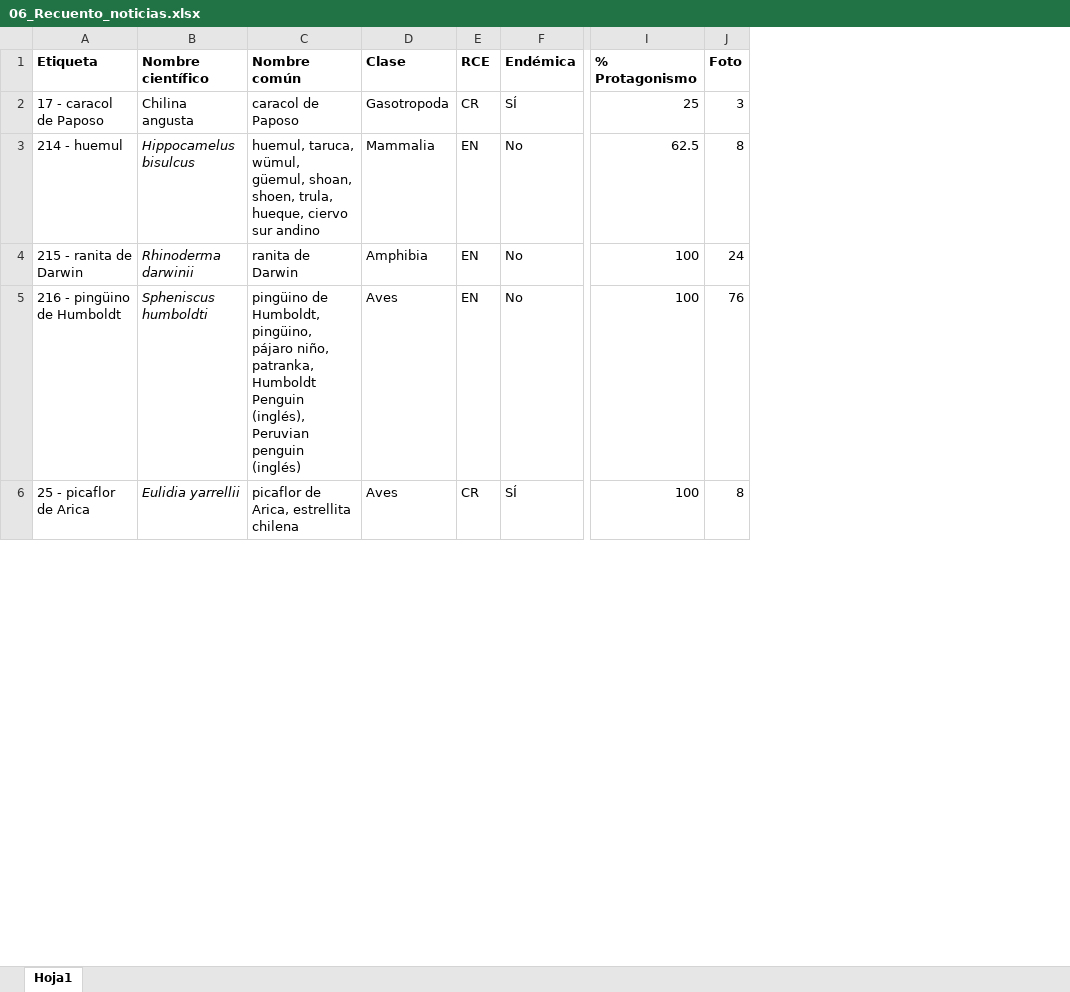
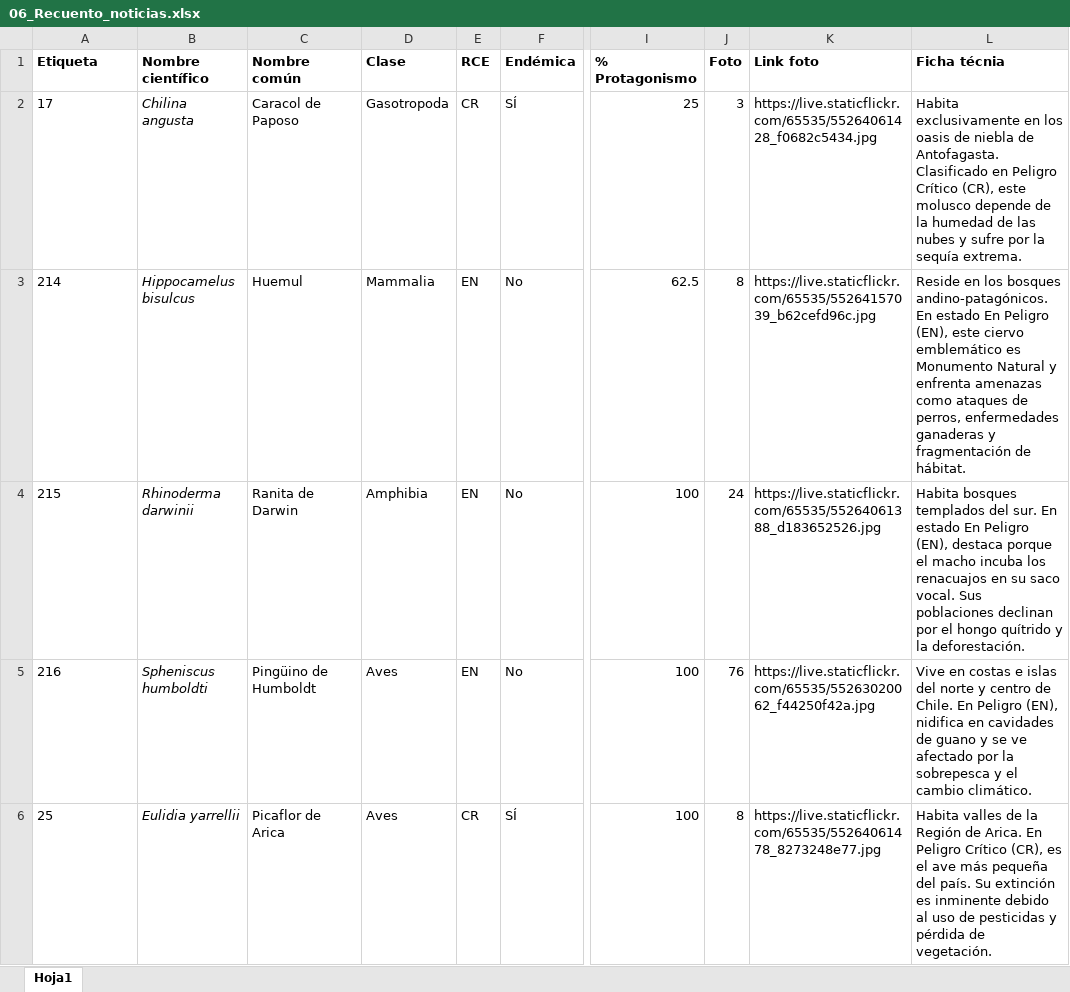
Before and after one commit to CarolinaArratia/Proyecto-Arratia-Bravo-Finkenberger, an Excel workbook: Entrega 02/Arratia_Cobertura_mediatica_database/06_Recuento_noticias.xlsx, sheet Hoja1, drawn as a sheet; only a part is shown, gaps mark what is left out; values as stored, in another font and other column widths than the file's, no borders; table styles not drawn; the diff covers the shown part only; the diff names each change by its address in the sheet, - before the commit and + after, or states it on an @@ line.

```diff
--- a/Entrega 02/Arratia_Cobertura_mediatica_database/06_Recuento_noticias.xlsx (sheet Hoja1)
+++ b/Entrega 02/Arratia_Cobertura_mediatica_database/06_Recuento_noticias.xlsx (sheet Hoja1)
+column K (Link foto), rows 2-6: https://live.staticflickr.com/65535/55264061428_f0682c5434.jpg | https://live.staticflickr.com/65535/55264157039_b62cefd96c.jpg | https://live.staticflickr.com/65535/55264061388_d183652526.jpg | https://live.staticflickr.com/65535/55263020062_f44250f42a.jpg | https://live.staticflickr.com/65535/55264061478_8273248e77.jpg
+column L (Ficha técnia), rows 2-6: Habita exclusivamente en los oasis de niebla de Antofagasta. Clasificado en Peligro Crítico (CR), este molusco depende de la humedad de las nubes y sufre por la sequía extrema. | Reside en los bosques andino-patagónicos. En estado En Peligro (EN), este ciervo emblemático es Monumento Natural y enfrenta amenazas como ataques de perros, enfermedades ganaderas y fragmentación de hábitat. | Habita bosques templados del sur. En estado En Peligro (EN), destaca porque el macho incuba los renacuajos en su saco vocal. Sus poblaciones declinan por el hongo quítrido y la deforestación. | Vive en costas e islas del norte y centro de Chile. En Peligro (EN), nidifica en cavidades de guano y se ve afectado por la sobrepesca y el cambio climático. | Habita valles de la Región de Arica. En Peligro Crítico (CR), es el ave más pequeña del país. Su extinción es inminente debido al uso de pesticidas y pérdida de vegetación.
-A2 (Etiqueta): 17 - caracol de Paposo
+A2 (Etiqueta): 17
-B2 italic: off
+B2 italic: on
-C2 (Nombre común): caracol de Paposo
+C2 (Nombre común): Caracol de Paposo
-A3 (Etiqueta): 214 - huemul
+A3 (Etiqueta): 214
-C3 (Nombre común): huemul, taruca, wümul, güemul, shoan, shoen, trula, hueque, ciervo sur andino
+C3 (Nombre común): Huemul
-A4 (Etiqueta): 215 - ranita de Darwin
+A4 (Etiqueta): 215
-C4 (Nombre común): ranita de Darwin
+C4 (Nombre común): Ranita de Darwin
-A5 (Etiqueta): 216 - pingüino de Humboldt
+A5 (Etiqueta): 216
-C5 (Nombre común): pingüino de Humboldt, pingüino, pájaro niño, patranka, Humboldt Penguin (inglés), Peruvian penguin (inglés)
+C5 (Nombre común): Pingüino de Humboldt
-A6 (Etiqueta): 25 - picaflor de Arica
+A6 (Etiqueta): 25
-C6 (Nombre común): picaflor de Arica, estrellita chilena
+C6 (Nombre común): Picaflor de Arica
```
Also changed, not shown: 8 edited cells elsewhere in this sheet, 1 other file.
